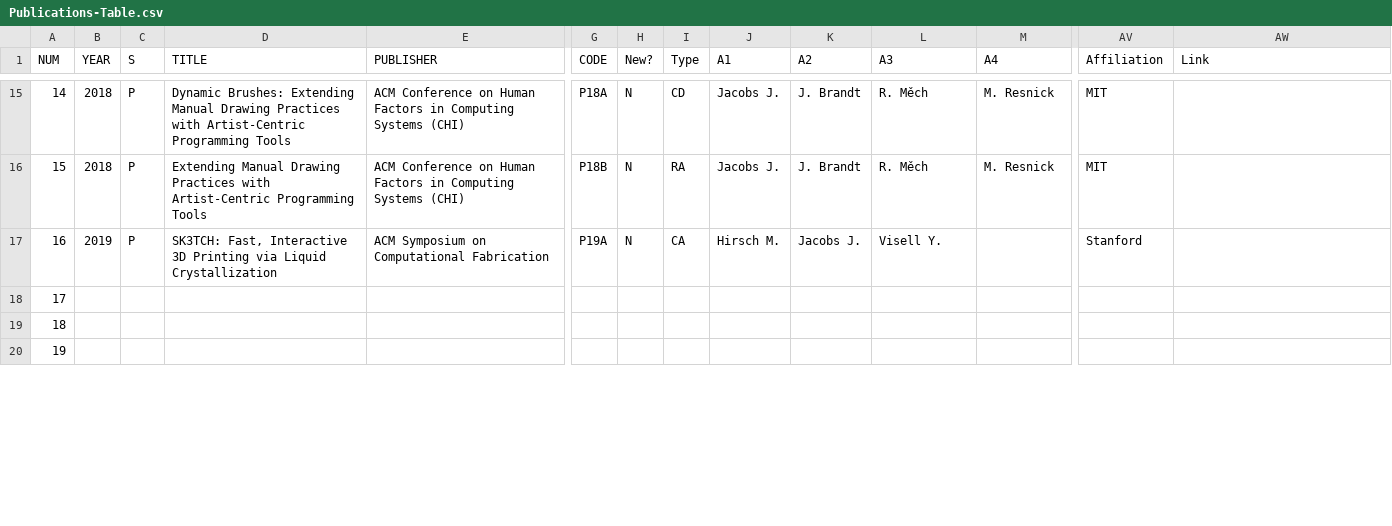
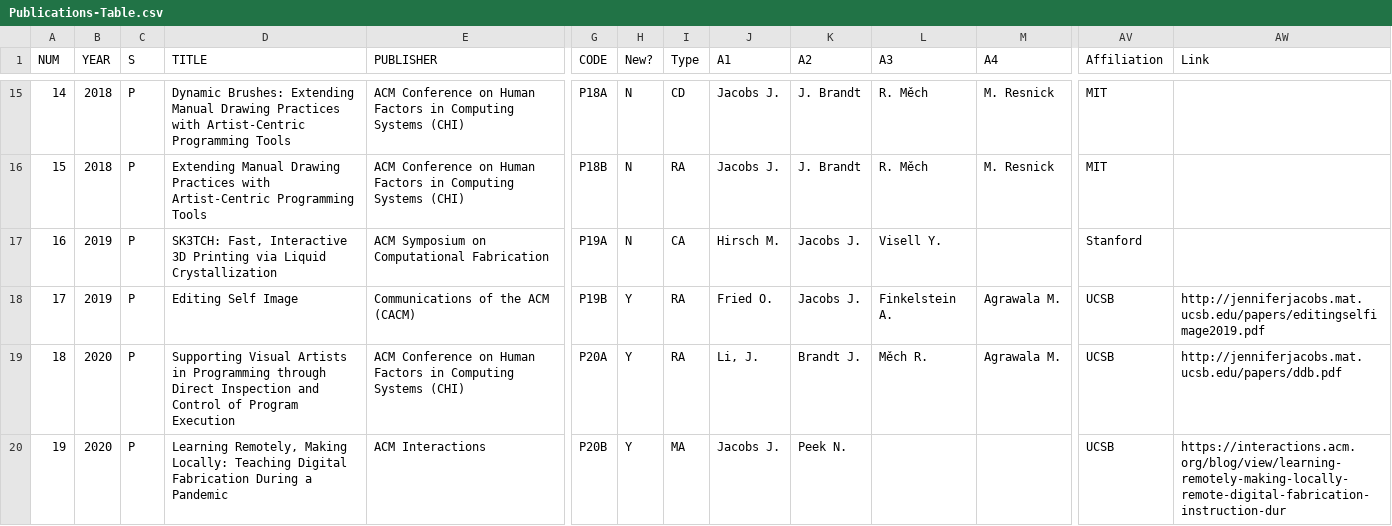
Before and after one commit to pixelmaid/biobib, a CSV file: CV/Publications-Table.csv, drawn as a sheet; only a part is shown, gaps mark what is left out; the diff covers the shown part only; the diff names each change by its address in the sheet, - before the commit and + after, or states it on an @@ line.

```diff
--- a/CV/Publications-Table.csv
+++ b/CV/Publications-Table.csv
-B18 (YEAR): (empty)
+B18 (YEAR): 2019
-C18:C20 (S): (empty)
+C18:C20 (S): P
-D18 (TITLE): (empty)
+D18 (TITLE): Editing Self Image
-E18 (PUBLISHER): (empty)
+E18 (PUBLISHER): Communications of the ACM (CACM)
-G18 (CODE): (empty)
+G18 (CODE): P19B
-H18:H20 (New?): (empty)
+H18:H20 (New?): Y
-I18:I19 (Type): (empty)
+I18:I19 (Type): RA
-J18 (A1): (empty)
+J18 (A1): Fried O.
-K18 (A2): (empty)
+K18 (A2): Jacobs J.
-L18 (A3): (empty)
+L18 (A3): Finkelstein A.
-M18:M19 (A4): (empty)
+M18:M19 (A4): Agrawala M.
-AV18:AV20 (Affiliation): (empty)
+AV18:AV20 (Affiliation): UCSB
-AW18 (Link): (empty)
+AW18 (Link): http://jenniferjacobs.mat.ucsb.edu/papers/editingselfimage2019.pdf
-B19:B20 (YEAR): (empty)
+B19:B20 (YEAR): 2020
-D19 (TITLE): (empty)
+D19 (TITLE): Supporting Visual Artists in Programming through Direct Inspection and Control of Program Execution
-E19 (PUBLISHER): (empty)
+E19 (PUBLISHER): ACM Conference on Human Factors in Computing Systems (CHI)
-G19 (CODE): (empty)
+G19 (CODE): P20A
-J19 (A1): (empty)
+J19 (A1): Li, J.
-K19 (A2): (empty)
+K19 (A2): Brandt J.
-L19 (A3): (empty)
+L19 (A3): Měch R.
-AW19 (Link): (empty)
+AW19 (Link): http://jenniferjacobs.mat.ucsb.edu/papers/ddb.pdf
-D20 (TITLE): (empty)
+D20 (TITLE): Learning Remotely, Making Locally: Teaching Digital Fabrication During a Pandemic
-E20 (PUBLISHER): (empty)
+E20 (PUBLISHER): ACM Interactions
-G20 (CODE): (empty)
+G20 (CODE): P20B
-I20 (Type): (empty)
+I20 (Type): MA
-J20 (A1): (empty)
+J20 (A1): Jacobs J.
-K20 (A2): (empty)
+K20 (A2): Peek N.
-AW20 (Link): (empty)
+AW20 (Link): https://interactions.acm.org/blog/view/learning-remotely-making-locally-remote-digital-fabrication-instruction-dur
```
Also changed, not shown: 80 edited cells elsewhere in this file, 14 other files.
